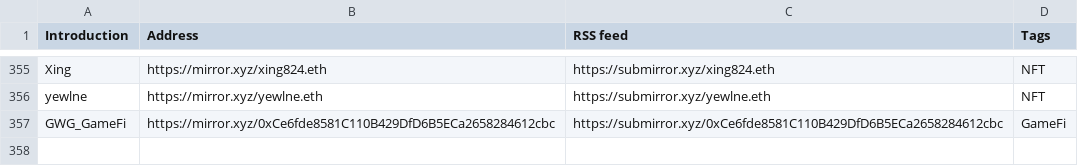
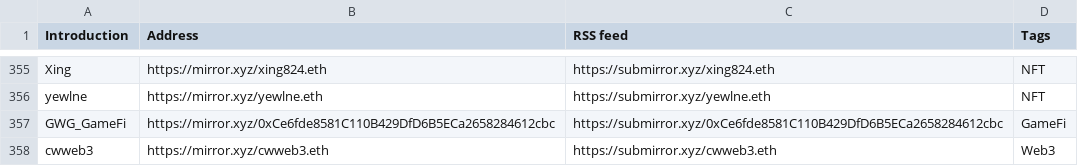
Before and after one commit to dbarobin/awesome-mirror, a CSV file: mirror-original.csv, drawn as a sheet; only a part is shown, gaps mark what is left out; the diff names each change by its address in the sheet, - before the commit and + after, or states it on an @@ line.

```diff
--- a/mirror-original.csv
+++ b/mirror-original.csv
+row 358: cwweb3 | https://mirror.xyz/cwweb3.eth | https://submirror.xyz/cwweb3.eth | Web3
```
Also changed, not shown: mirror-original-langs.csv, 1 other file.
